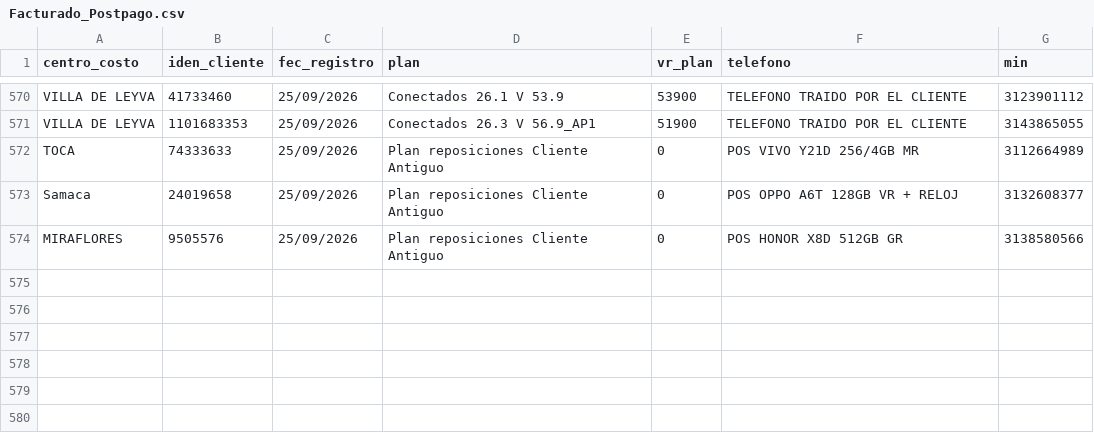
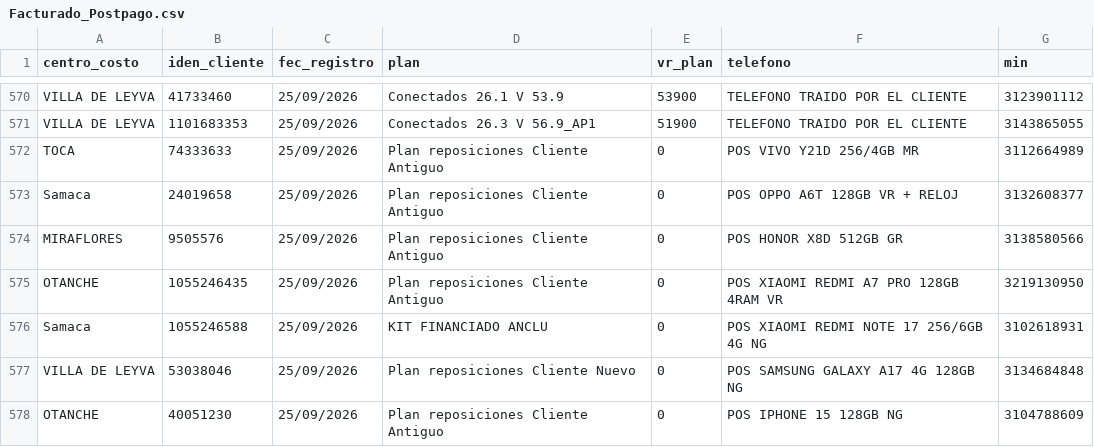
Before and after one commit to lubernu/prueba, a CSV file: Facturado_Postpago.csv, drawn as a sheet; only a part is shown, gaps mark what is left out; the diff names each change by its address in the sheet, - before the commit and + after, or states it on an @@ line.

Commit message:
Actualización automática: Facturado_Postpago.csv

```diff
--- a/Facturado_Postpago.csv
+++ b/Facturado_Postpago.csv
+row 575: OTANCHE | 1055246435 | 25/09/2026 | Plan reposiciones Cliente Antiguo | 0 | POS XIAOMI REDMI A7 PRO 128GB 4RAM VR | 3219130950
+row 576: Samaca | 1055246588 | 25/09/2026 | KIT FINANCIADO ANCLU | 0 | POS XIAOMI REDMI NOTE 17 256/6GB 4G NG | 3102618931
+row 577: VILLA DE LEYVA | 53038046 | 25/09/2026 | Plan reposiciones Cliente Nuevo | 0 | POS SAMSUNG GALAXY A17 4G 128GB NG | 3134684848
+row 578: OTANCHE | 40051230 | 25/09/2026 | Plan reposiciones Cliente Antiguo | 0 | POS IPHONE 15 128GB NG | 3104788609
```
